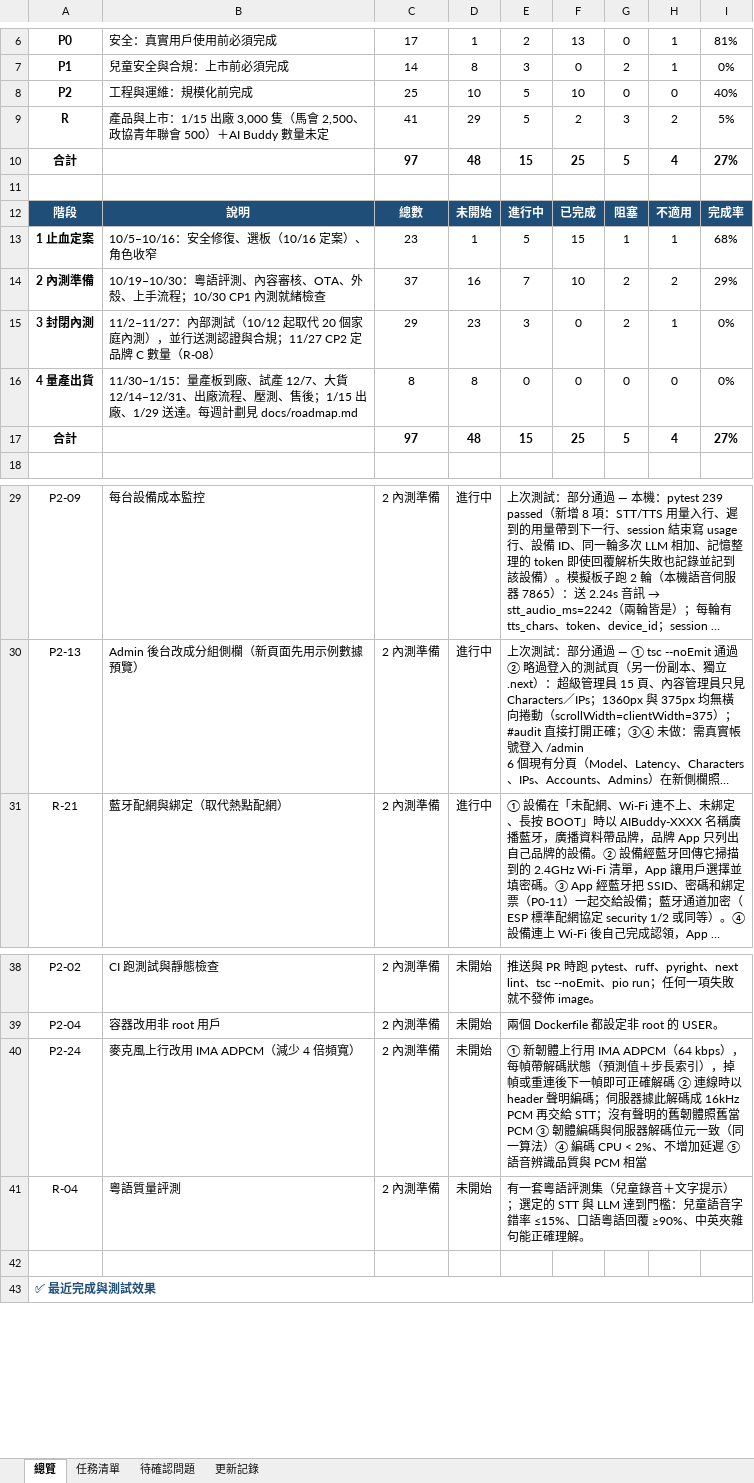
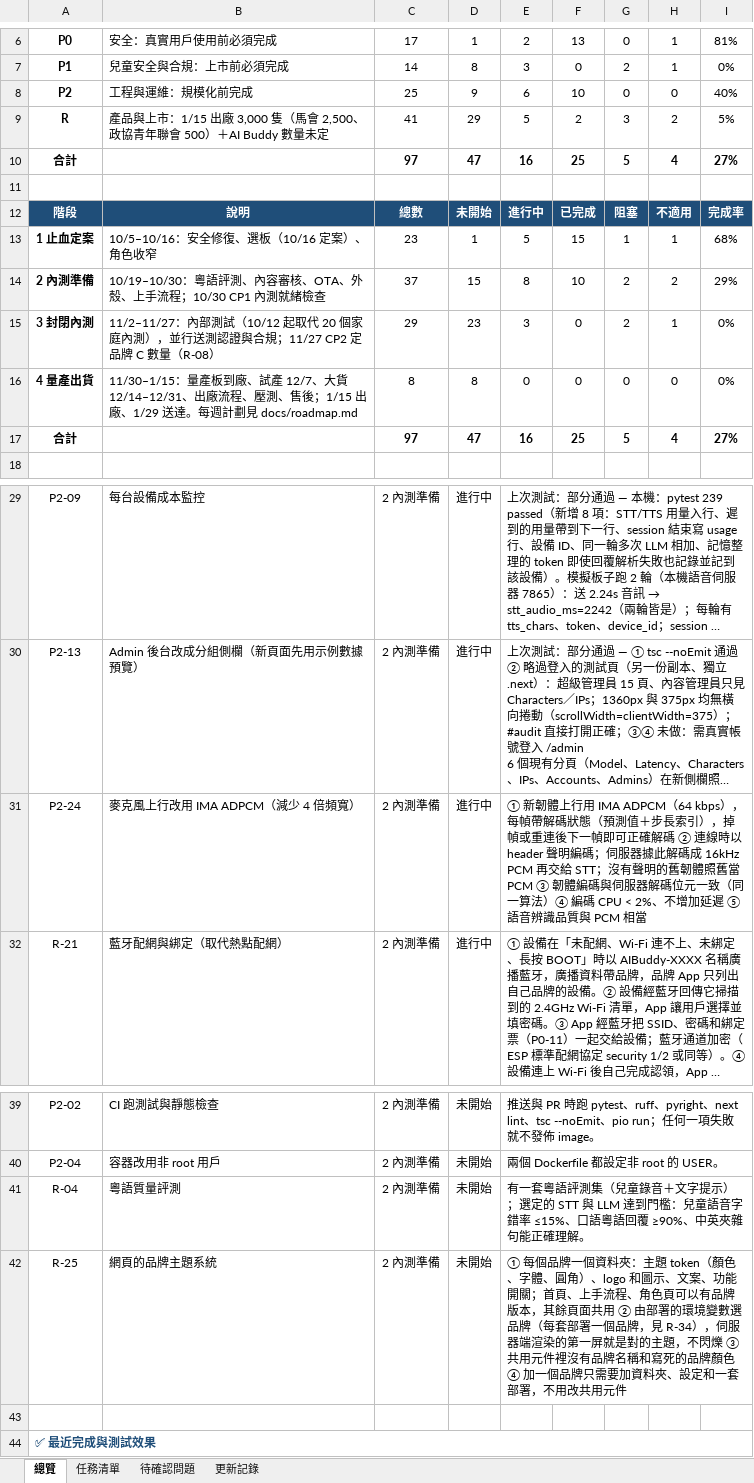
Before and after one commit to jackylee-cpu/ElatoAI, an Excel workbook: docs/production-readiness.xlsx, sheet 總覽, drawn as a sheet; only a part is shown, gaps mark what is left out; long unchanged cells end in …; values as stored, in another font and other column widths than the file's, no borders; conditional formats not drawn; removed rows and columns are numbered as before the commit, all else as after; the diff names each change by its address in the sheet, - before the commit and + after, or states it on an @@ line.

```diff
--- a/docs/production-readiness.xlsx (sheet 總覽)
+++ b/docs/production-readiness.xlsx (sheet 總覽)
-D8: 10
+D8: 9
-E8: 5
+E8: 6
-D10: 48
+D10: 47
-E10: 15
+E10: 16
-D14: 16
+D14: 15
-E14: 7
+E14: 8
-D17: 48
+D17: 47
-E17: 15
+E17: 16
+row 31: P2-24 | 麥克風上行改用 IMA ADPCM（減少 4 倍頻寬） | 2 內測準備 | 進行中 | ① 新韌體上行用 IMA ADPCM（64 kbps），每幀帶解碼狀態（預測值＋步長索引），掉幀或重連後下一幀即可正確解碼 ② 連線時以 header 聲明編碼；伺服器據此解碼成 16kHz PCM 再交給 STT；沒有聲明的舊韌體照舊當 PCM ③ 韌體編碼與伺服器解碼位元一致（同一算法）④ 編碼 CPU < 2%、不增加延遲 ⑤ 語音辨識品質與 PCM 相當
-row 40: P2-24 | 麥克風上行改用 IMA ADPCM（減少 4 倍頻寬） | 2 內測準備 | 未開始 | ① 新韌體上行用 IMA ADPCM（64 kbps），每幀帶解碼狀態（預測值＋步長索引），掉幀或重連後下一幀即可正確解碼 ② 連線時以 header 聲明編碼；伺服器據此解碼成 16kHz PCM 再交給 STT；沒有聲明的舊韌體照舊當 PCM ③ 韌體編碼與伺服器解碼位元一致（同一算法）④ 編碼 CPU < 2%、不增加延遲 ⑤ 語音辨識品質與 PCM 相當
+row 42: R-25 | 網頁的品牌主題系統 | 2 內測準備 | 未開始 | ① 每個品牌一個資料夾：主題 token（顏色、字體、圓角）、logo 和圖示、文案、功能開關；首頁、上手流程、角色頁可以有品牌版本，其餘頁面共用 ② 由部署的環境變數選品牌（每套部署一個品牌，見 R-34），伺服器端渲染的第一屏就是對的主題，不閃爍 ③ 共用元件裡沒有品牌名稱和寫死的品牌顏色 ④ 加一個品牌只需要加資料夾、設定和一套部署，不用改共用元件
```
Also changed, not shown: sheet 更新記錄, sheet 任務清單.
